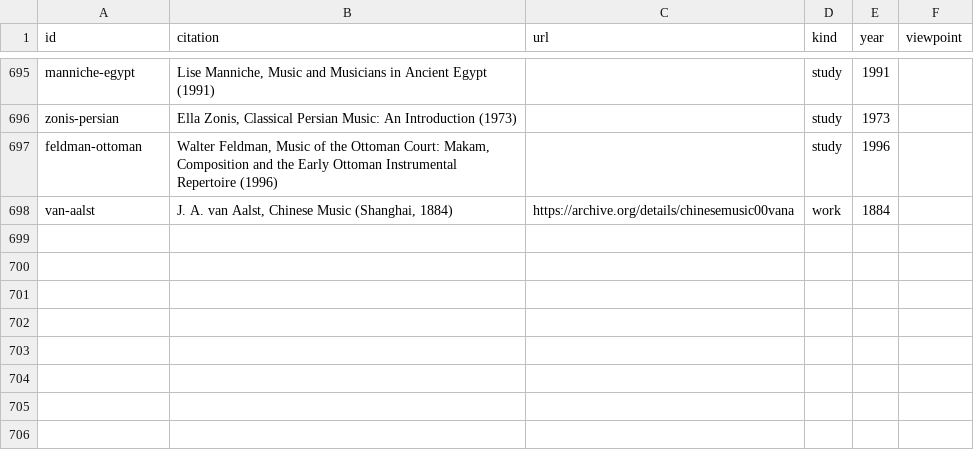
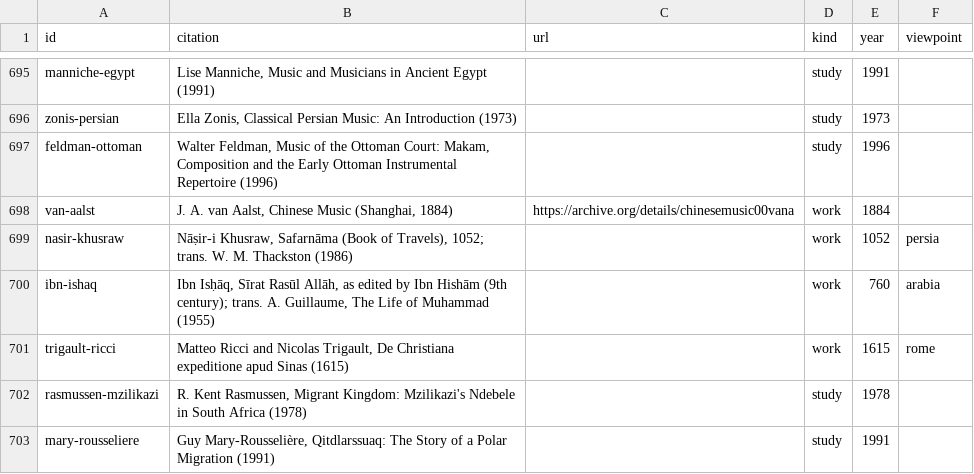
Before and after one commit to greenere/the-world-we-know, a CSV file: data/sources.csv, drawn as a sheet; only a part is shown, gaps mark what is left out; the diff names each change by its address in the sheet, - before the commit and + after, or states it on an @@ line.

```diff
--- a/data/sources.csv
+++ b/data/sources.csv
+row 699: nasir-khusraw | Nāṣir-i Khusraw, Safarnāma (Book of Travels), 1052; trans. W. M. Thackston (1986) |  | work | 1052 | persia
+row 700: ibn-ishaq | Ibn Isḥāq, Sīrat Rasūl Allāh, as edited by Ibn Hishām (9th century); trans. A. Guillaume, The Life of Muhammad (1955) |  | work | 760 | arabia
+row 701: trigault-ricci | Matteo Ricci and Nicolas Trigault, De Christiana expeditione apud Sinas (1615) |  | work | 1615 | rome
+row 702: rasmussen-mzilikazi | R. Kent Rasmussen, Migrant Kingdom: Mzilikazi's Ndebele in South Africa (1978) |  | study | 1978
+row 703: mary-rousseliere | Guy Mary-Rousselière, Qitdlarssuaq: The Story of a Polar Migration (1991) |  | study | 1991
```
Also changed, not shown: 29 other files.
